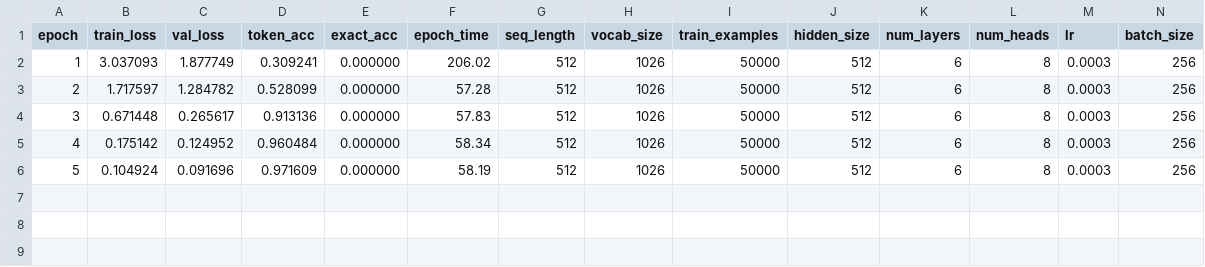
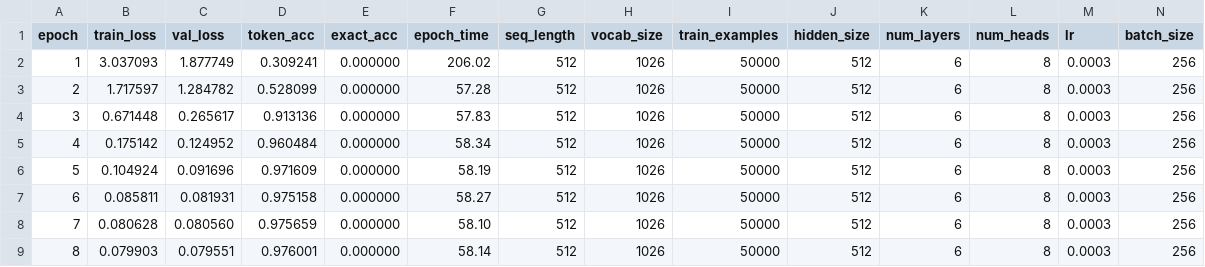
Before and after one commit to duckwarrior103/Transformers, a CSV file: results/sweep-seq-length/seq_512.csv, drawn as a sheet.

```diff
--- a/results/sweep-seq-length/seq_512.csv
+++ b/results/sweep-seq-length/seq_512.csv
@@ -6 +6,4 @@ epoch,train_loss,val_loss,token_acc,exact_acc,epoch_time,seq_length,vocab_size,t
 5,0.104924,0.091696,0.971609,0.000000,58.19,512,1026,50000,512,6,8,0.0003,256
+6,0.085811,0.081931,0.975158,0.000000,58.27,512,1026,50000,512,6,8,0.0003,256
+7,0.080628,0.080560,0.975659,0.000000,58.10,512,1026,50000,512,6,8,0.0003,256
+8,0.079903,0.079551,0.976001,0.000000,58.14,512,1026,50000,512,6,8,0.0003,256
```
Also changed, not shown: 21 other files.
